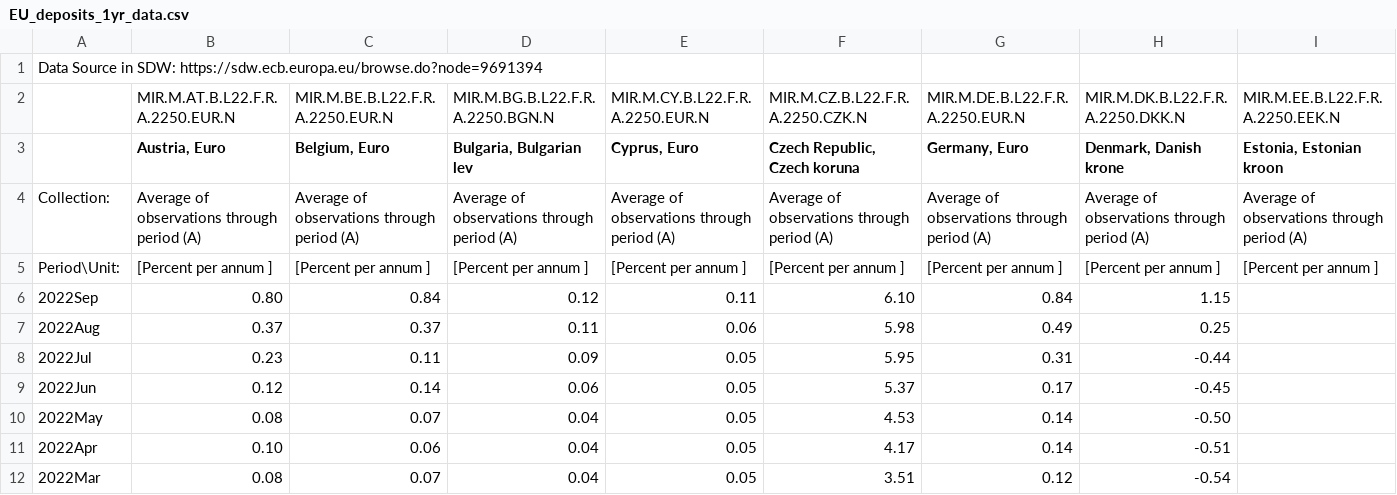
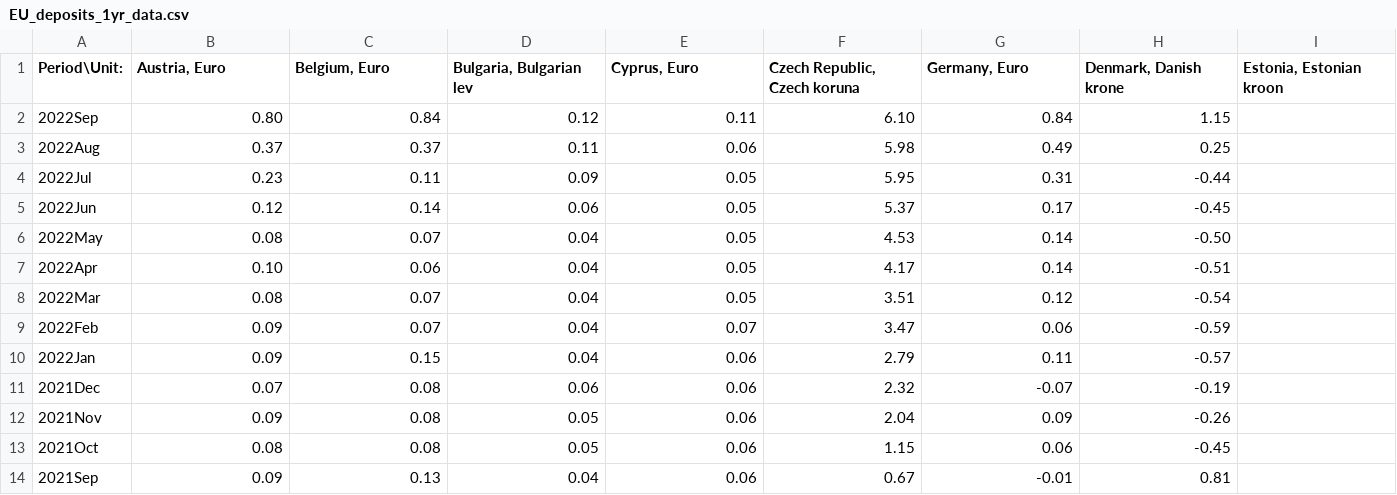
Before and after one commit to 1Jaroslav1/SAD_P1, a CSV file: data/EU_deposits_1yr_data.csv, drawn as a sheet; only a part is shown; the shorter side is filled out with more unchanged rows; removed rows and columns are numbered as before the commit, all else as after; rows hold the shown columns only; the diff names each change by its address in the sheet, - before the commit and + after, or states it on an @@ line.

Commit message:
1.2 Switch to the right dataset, create line plots for selected countries

```diff
--- a/data/EU_deposits_1yr_data.csv
+++ b/data/EU_deposits_1yr_data.csv
-row 1: Data Source in SDW: https://sdw.ecb.europa.eu/browse.do?node=9691394
-row 2:  | MIR.M.AT.B.L22.F.R.A.2250.EUR.N | MIR.M.BE.B.L22.F.R.A.2250.EUR.N | MIR.M.BG.B.L22.F.R.A.2250.BGN.N | MIR.M.CY.B.L22.F.R.A.2250.EUR.N | MIR.M.CZ.B.L22.F.R.A.2250.CZK.N | MIR.M.DE.B.L22.F.R.A.2250.EUR.N | MIR.M.DK.B.L22.F.R.A.2250.DKK.N | MIR.M.EE.B.L22.F.R.A.2250.EEK.N
-A1: (empty)
+A1: Period\Unit:
-row 4: Collection: | Average of observations through period (A) | Average of observations through period (A) | Average of observations through period (A) | Average of observations through period (A) | Average of observations through period (A) | Average of observations through period (A) | Average of observations through period (A) | Average of observations through period (A)
-row 5: Period\Unit: | [Percent per annum ] | [Percent per annum ] | [Percent per annum ] | [Percent per annum ] | [Percent per annum ] | [Percent per annum ] | [Percent per annum ] | [Percent per annum ]
```
Also changed, not shown: 6 other files.
